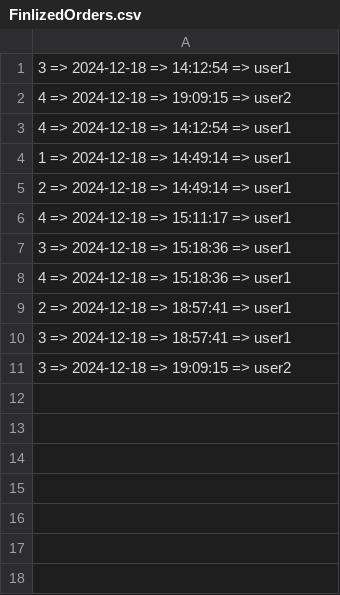
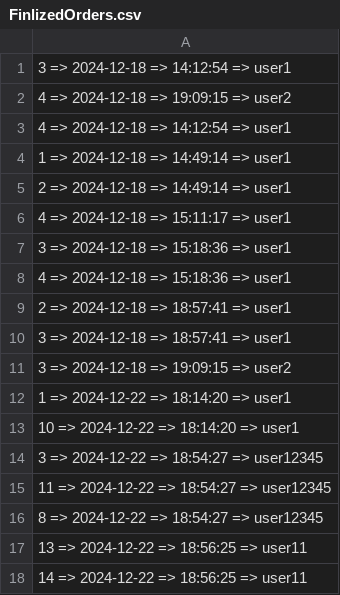
Before and after one commit to Aboloooo/09.10.24, a CSV file: DataBases/FinlizedOrders.csv, drawn as a sheet; the diff names each change by its address in the sheet, - before the commit and + after, or states it on an @@ line.

```diff
--- a/DataBases/FinlizedOrders.csv
+++ b/DataBases/FinlizedOrders.csv
+row 12: 1 => 2024-12-22 => 18:14:20 => user1
+row 13: 10 => 2024-12-22 => 18:14:20 => user1
+row 14: 3 => 2024-12-22 => 18:54:27 => user12345
+row 15: 11 => 2024-12-22 => 18:54:27 => user12345
+row 16: 8 => 2024-12-22 => 18:54:27 => user12345
+row 17: 13 => 2024-12-22 => 18:56:25 => user11
+row 18: 14 => 2024-12-22 => 18:56:25 => user11
```
Also changed, not shown: DataBases/Products.csv, 5 other files.
